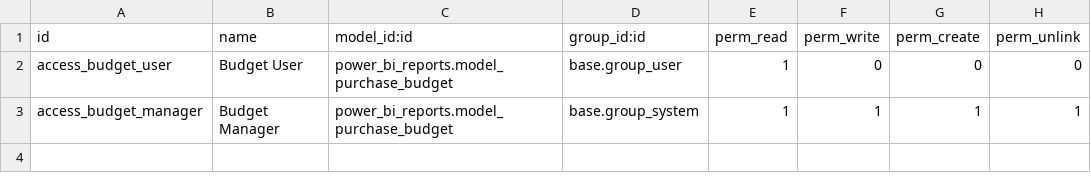
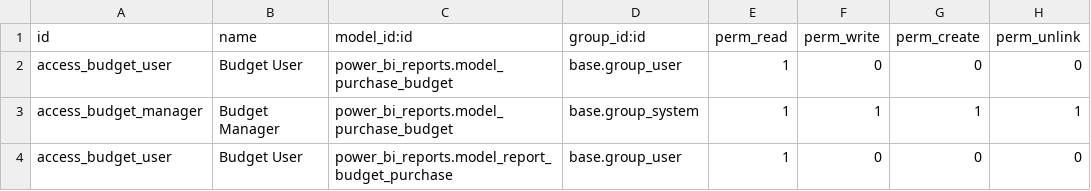
Before and after one commit to juliangarciait/anavale-produce, a CSV file: power_bi_reports/security/ir.model.access.csv, drawn as a sheet; the diff names each change by its address in the sheet, - before the commit and + after, or states it on an @@ line.

Commit message:
powerbi reports, add model access

```diff
--- a/power_bi_reports/security/ir.model.access.csv
+++ b/power_bi_reports/security/ir.model.access.csv
+row 4: access_budget_user | Budget User | power_bi_reports.model_report_budget_purchase | base.group_user | 1 | 0 | 0 | 0
```
